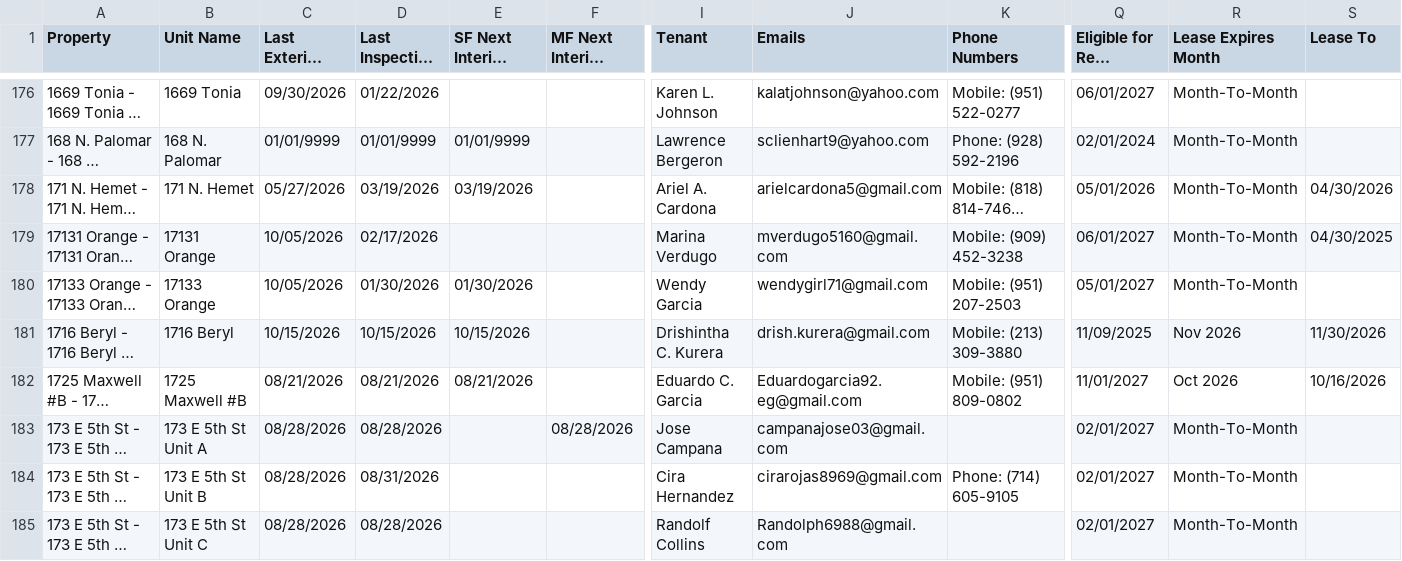
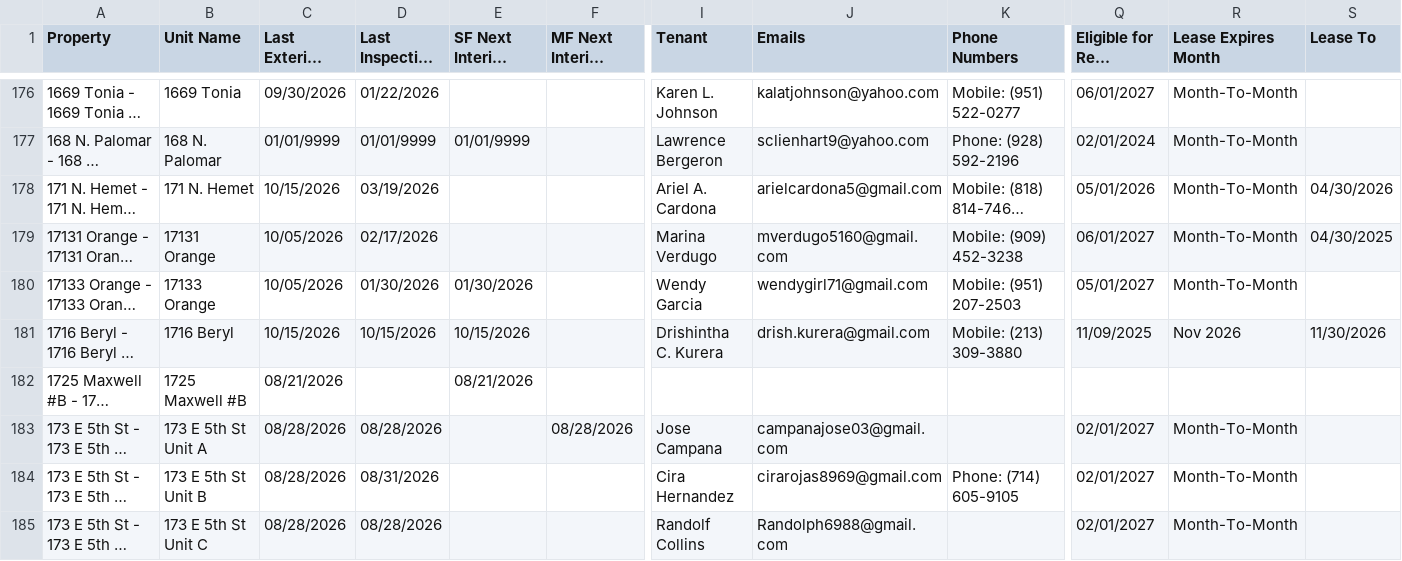
Before and after one commit to ryconn-pm/inspection-portal, a CSV file: data/report.csv, drawn as a sheet; only a part is shown, gaps mark what is left out; long unchanged cells end in …; the diff covers the shown part only; the diff names each change by its address in the sheet, - before the commit and + after, or states it on an @@ line.

Commit message:
Auto-update inspection report

```diff
--- a/data/report.csv
+++ b/data/report.csv
-C178 (Last Exterior Inspection): 05/27/2026
+C178 (Last Exterior Inspection): 10/15/2026
-E178 (SF Next Interior Inspection): 03/19/2026
+E178 (SF Next Interior Inspection): (empty)
-D182 (Last Inspection Date): 08/21/2026
+D182 (Last Inspection Date): (empty)
-I182 (Tenant): Eduardo C. Garcia
+I182 (Tenant): (empty)
-J182 (Emails): Eduardogarcia92.eg@gmail.com
+J182 (Emails): (empty)
-K182 (Phone Numbers): Mobile: (951) 809-0802
+K182 (Phone Numbers): (empty)
-Q182 (Eligible for Rent Increase): 11/01/2027
+Q182 (Eligible for Rent Increase): (empty)
-R182 (Lease Expires Month): Oct 2026
+R182 (Lease Expires Month): (empty)
-S182 (Lease To): 10/16/2026
+S182 (Lease To): (empty)
```
Also changed, not shown: 63 edited cells elsewhere in this file.
